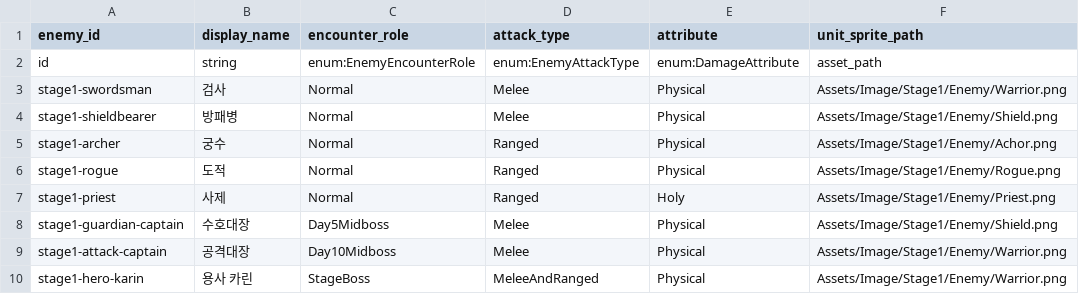
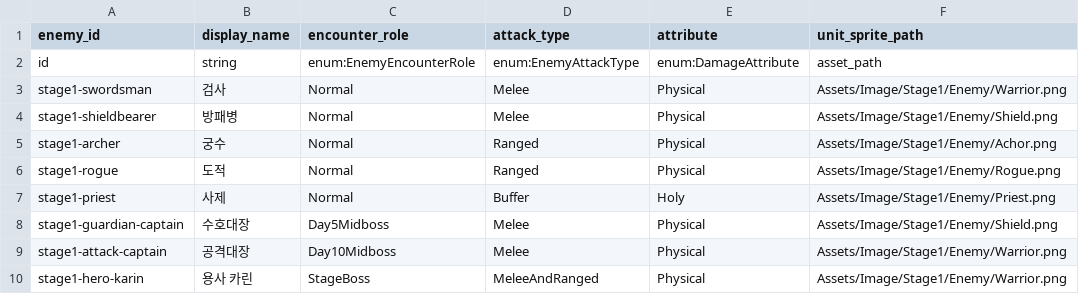
Before and after one commit to t331277-collab/Pakuri_Tower_Defense, a CSV file: Pakuri/Assets/Legacy/CSVdata/source/stage_one_enemies.csv, drawn as a sheet; only a part is shown; the diff names each change by its address in the sheet, - before the commit and + after, or states it on an @@ line.

```diff
--- a/Pakuri/Assets/Legacy/CSVdata/source/stage_one_enemies.csv
+++ b/Pakuri/Assets/Legacy/CSVdata/source/stage_one_enemies.csv
-D7 (attack_type): Ranged
+D7 (attack_type): Buffer
```
Also changed, not shown: Pakuri/Assets/CSVData/EnemyStat.csv, 44 other files.
